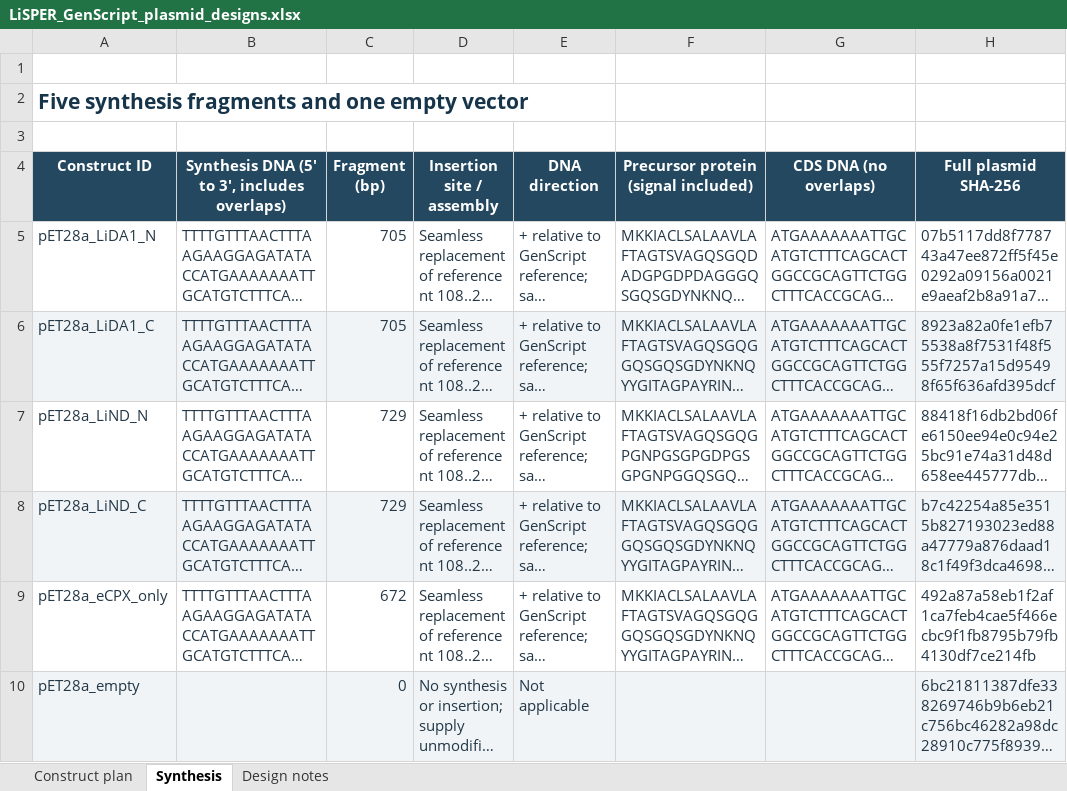
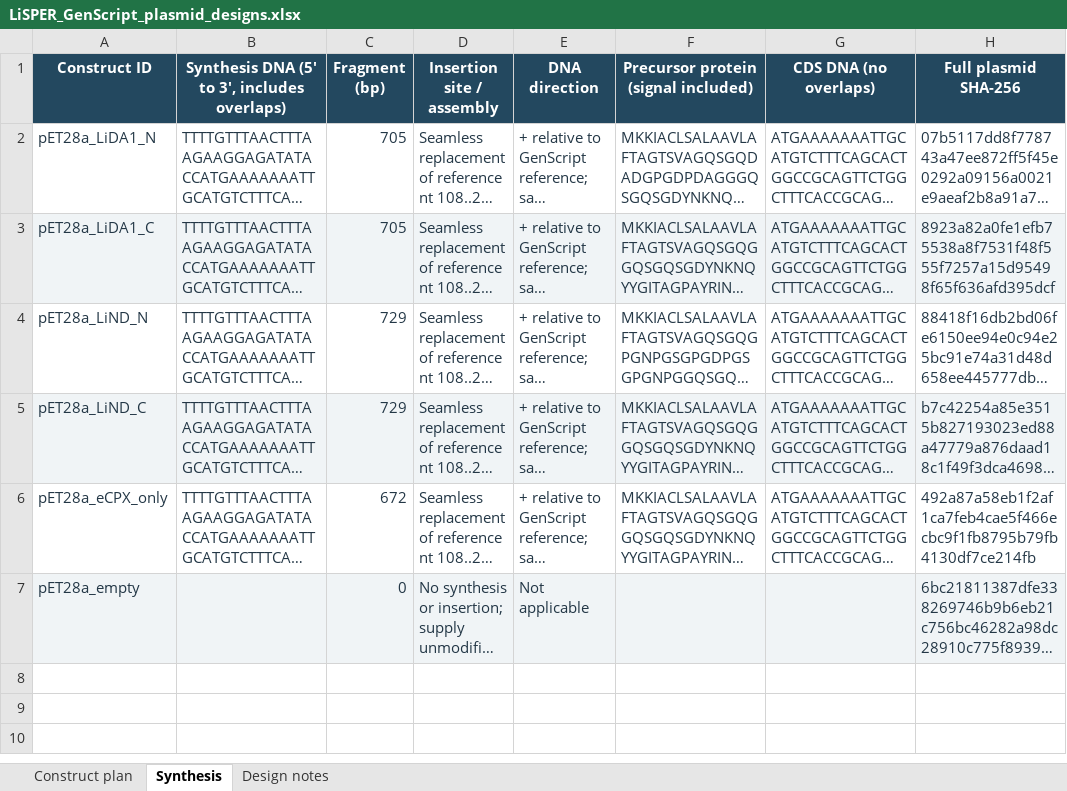
Before and after one commit to jackyissocute/LiSPER, an Excel workbook: 02_experimental_validation/plasmids/LiSPER_GenScript_plasmid_designs.xlsx, sheet Synthesis, drawn as a sheet; long unchanged cells end in …; values as stored, in another font and other column widths than the file's, no borders; the diff names each change by its address in the sheet, - before the commit and + after, or states it on an @@ line.

```diff
--- a/02_experimental_validation/plasmids/LiSPER_GenScript_plasmid_designs.xlsx (sheet Synthesis)
+++ b/02_experimental_validation/plasmids/LiSPER_GenScript_plasmid_designs.xlsx (sheet Synthesis)
-row 1: (empty)
-row 2: Five synthesis fragments and one empty vector
-row 3: (empty)
```
Also changed, not shown: sheet Construct plan, sheet Design notes.
